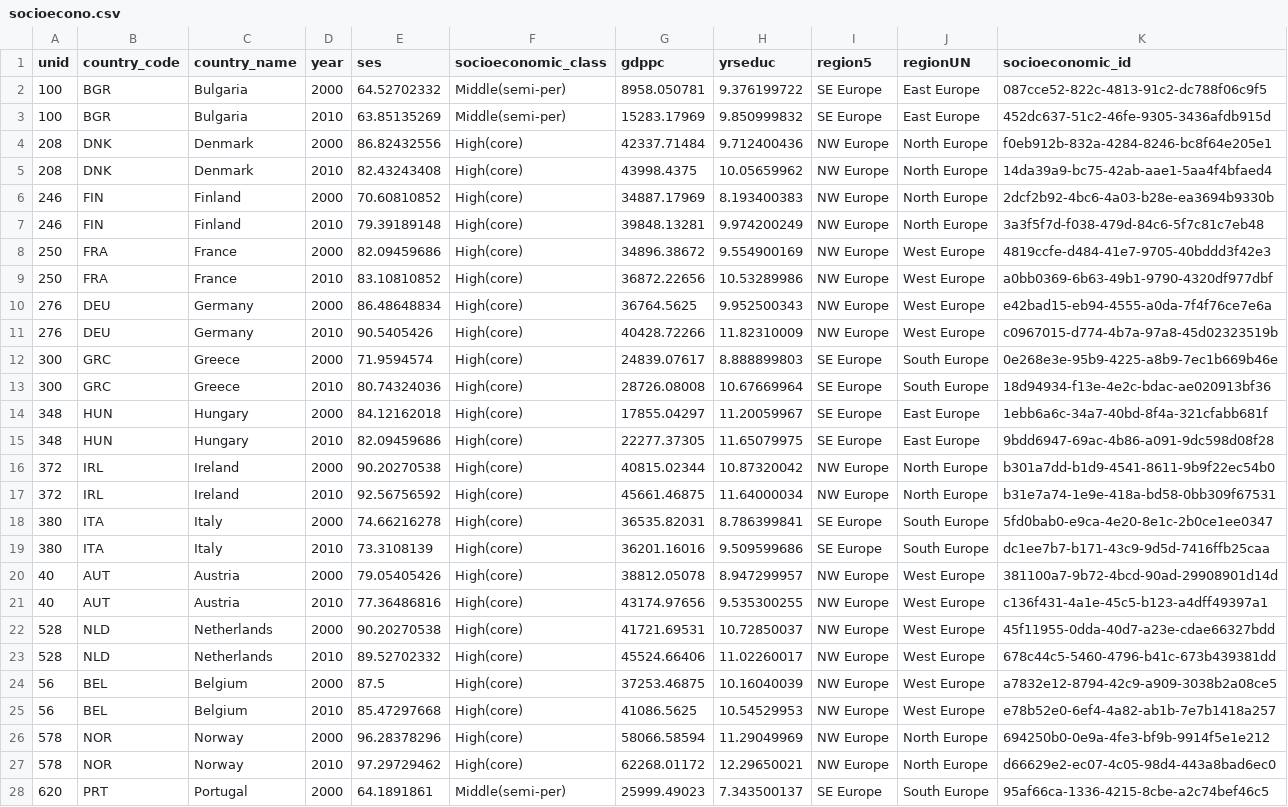
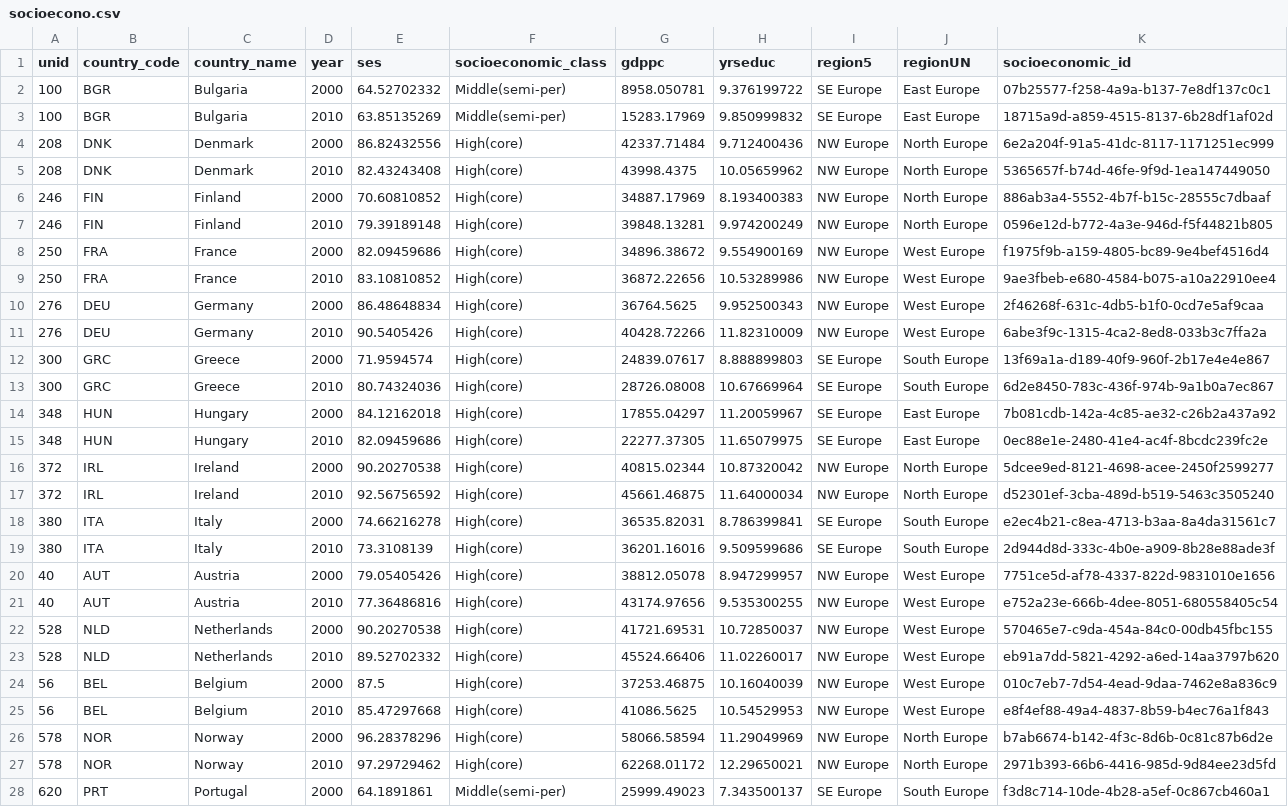
Before and after one commit to gitkeniwo/knowledge-engineering-course-project, a CSV file: Data/neo4j/socioecono.csv, drawn as a sheet; only a part is shown; the diff covers the shown part only; the diff names each change by its address in the sheet, - before the commit and + after, or states it on an @@ line.

```diff
--- a/Data/neo4j/socioecono.csv
+++ b/Data/neo4j/socioecono.csv
-K2 (socioeconomic_id): 087cce52-822c-4813-91c2-dc788f06c9f5
+K2 (socioeconomic_id): 07b25577-f258-4a9a-b137-7e8df137c0c1
-K3 (socioeconomic_id): 452dc637-51c2-46fe-9305-3436afdb915d
+K3 (socioeconomic_id): 18715a9d-a859-4515-8137-6b28df1af02d
-K4 (socioeconomic_id): f0eb912b-832a-4284-8246-bc8f64e205e1
+K4 (socioeconomic_id): 6e2a204f-91a5-41dc-8117-1171251ec999
-K5 (socioeconomic_id): 14da39a9-bc75-42ab-aae1-5aa4f4bfaed4
+K5 (socioeconomic_id): 5365657f-b74d-46fe-9f9d-1ea147449050
-K6 (socioeconomic_id): 2dcf2b92-4bc6-4a03-b28e-ea3694b9330b
+K6 (socioeconomic_id): 886ab3a4-5552-4b7f-b15c-28555c7dbaaf
-K7 (socioeconomic_id): 3a3f5f7d-f038-479d-84c6-5f7c81c7eb48
+K7 (socioeconomic_id): 0596e12d-b772-4a3e-946d-f5f44821b805
-K8 (socioeconomic_id): 4819ccfe-d484-41e7-9705-40bddd3f42e3
+K8 (socioeconomic_id): f1975f9b-a159-4805-bc89-9e4bef4516d4
-K9 (socioeconomic_id): a0bb0369-6b63-49b1-9790-4320df977dbf
+K9 (socioeconomic_id): 9ae3fbeb-e680-4584-b075-a10a22910ee4
-K10 (socioeconomic_id): e42bad15-eb94-4555-a0da-7f4f76ce7e6a
+K10 (socioeconomic_id): 2f46268f-631c-4db5-b1f0-0cd7e5af9caa
-K11 (socioeconomic_id): c0967015-d774-4b7a-97a8-45d02323519b
+K11 (socioeconomic_id): 6abe3f9c-1315-4ca2-8ed8-033b3c7ffa2a
-K12 (socioeconomic_id): 0e268e3e-95b9-4225-a8b9-7ec1b669b46e
+K12 (socioeconomic_id): 13f69a1a-d189-40f9-960f-2b17e4e4e867
-K13 (socioeconomic_id): 18d94934-f13e-4e2c-bdac-ae020913bf36
+K13 (socioeconomic_id): 6d2e8450-783c-436f-974b-9a1b0a7ec867
-K14 (socioeconomic_id): 1ebb6a6c-34a7-40bd-8f4a-321cfabb681f
+K14 (socioeconomic_id): 7b081cdb-142a-4c85-ae32-c26b2a437a92
-K15 (socioeconomic_id): 9bdd6947-69ac-4b86-a091-9dc598d08f28
+K15 (socioeconomic_id): 0ec88e1e-2480-41e4-ac4f-8bcdc239fc2e
-K16 (socioeconomic_id): b301a7dd-b1d9-4541-8611-9b9f22ec54b0
+K16 (socioeconomic_id): 5dcee9ed-8121-4698-acee-2450f2599277
-K17 (socioeconomic_id): b31e7a74-1e9e-418a-bd58-0bb309f67531
+K17 (socioeconomic_id): d52301ef-3cba-489d-b519-5463c3505240
-K18 (socioeconomic_id): 5fd0bab0-e9ca-4e20-8e1c-2b0ce1ee0347
+K18 (socioeconomic_id): e2ec4b21-c8ea-4713-b3aa-8a4da31561c7
-K19 (socioeconomic_id): dc1ee7b7-b171-43c9-9d5d-7416ffb25caa
+K19 (socioeconomic_id): 2d944d8d-333c-4b0e-a909-8b28e88ade3f
-K20 (socioeconomic_id): 381100a7-9b72-4bcd-90ad-29908901d14d
+K20 (socioeconomic_id): 7751ce5d-af78-4337-822d-9831010e1656
-K21 (socioeconomic_id): c136f431-4a1e-45c5-b123-a4dff49397a1
+K21 (socioeconomic_id): e752a23e-666b-4dee-8051-680558405c54
-K22 (socioeconomic_id): 45f11955-0dda-40d7-a23e-cdae66327bdd
+K22 (socioeconomic_id): 570465e7-c9da-454a-84c0-00db45fbc155
-K23 (socioeconomic_id): 678c44c5-5460-4796-b41c-673b439381dd
+K23 (socioeconomic_id): eb91a7dd-5821-4292-a6ed-14aa3797b620
-K24 (socioeconomic_id): a7832e12-8794-42c9-a909-3038b2a08ce5
+K24 (socioeconomic_id): 010c7eb7-7d54-4ead-9daa-7462e8a836c9
-K25 (socioeconomic_id): e78b52e0-6ef4-4a82-ab1b-7e7b1418a257
+K25 (socioeconomic_id): e8f4ef88-49a4-4837-8b59-b4ec76a1f843
-K26 (socioeconomic_id): 694250b0-0e9a-4fe3-bf9b-9914f5e1e212
+K26 (socioeconomic_id): b7ab6674-b142-4f3c-8d6b-0c81c87b6d2e
-K27 (socioeconomic_id): d66629e2-ec07-4c05-98d4-443a8bad6ec0
+K27 (socioeconomic_id): 2971b393-66b6-4416-985d-9d84ee23d5fd
-K28 (socioeconomic_id): 95af66ca-1336-4215-8cbe-a2c74bef46c5
+K28 (socioeconomic_id): f3d8c714-10de-4b28-a5ef-0c867cb460a1
```
Also changed, not shown: 9 edited cells elsewhere in this file, Data/neo4j/categories.csv, Data/neo4j/employment.csv, 5 other files.
